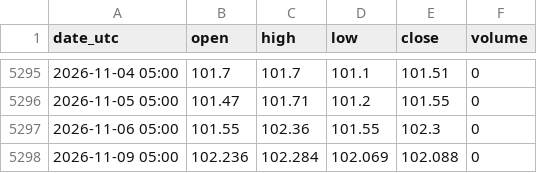
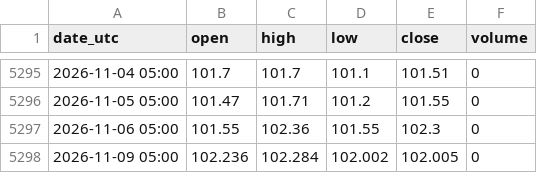
Before and after one commit to nnnnnnnnnn0/trading-or-, a CSV file: data/dollar_dxy.csv, drawn as a sheet; only a part is shown, gaps mark what is left out.

```diff
--- a/data/dollar_dxy.csv
+++ b/data/dollar_dxy.csv
@@ -5297,2 +5297,2 @@ date_utc,open,high,low,close,volume
 2026-11-06 05:00,101.55,102.36,101.55,102.3,0
-2026-11-09 05:00,102.236,102.284,102.069,102.088,0
+2026-11-09 05:00,102.236,102.284,102.002,102.005,0
```
Also changed, not shown: data/marche_argent.csv, data/marche_cuivre.csv, 2 other files.
